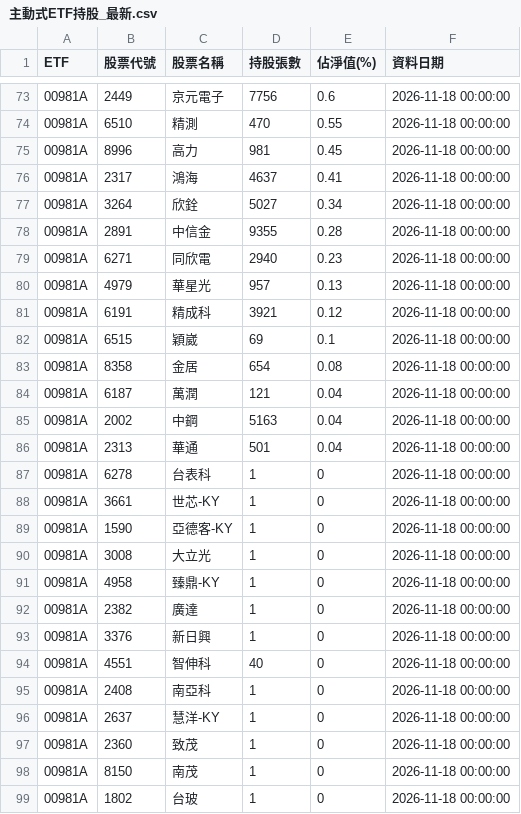
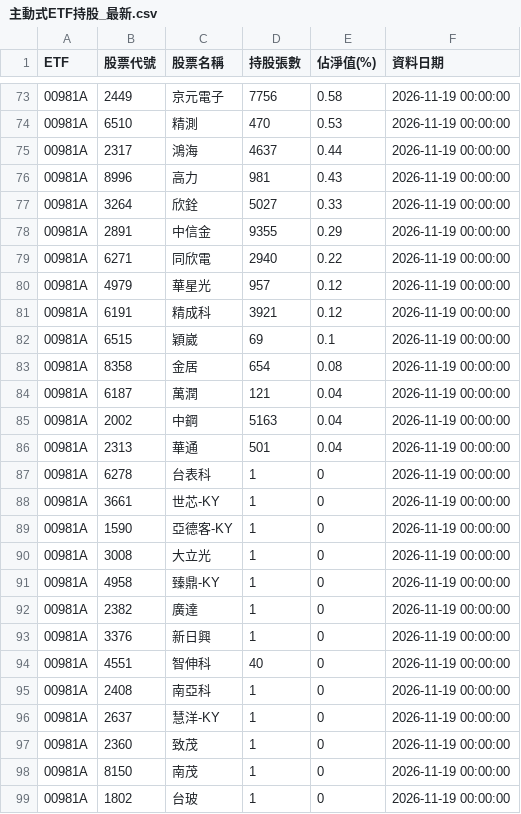
Before and after one commit to ntuacurry/stock-data, a CSV file: 主動式ETF持股_最新.csv, drawn as a sheet; only a part is shown, gaps mark what is left out; the diff covers the shown part only.

```diff
--- a/主動式ETF持股_最新.csv
+++ b/主動式ETF持股_最新.csv
@@ -73,27 +73,27 @@ ETF,股票代號,股票名稱,持股張數,佔淨值(%),資料日期
-00981A,2449,京元電子,7756,0.6,2026-11-18 00:00:00
-00981A,6510,精測,470,0.55,2026-11-18 00:00:00
-00981A,8996,高力,981,0.45,2026-11-18 00:00:00
-00981A,2317,鴻海,4637,0.41,2026-11-18 00:00:00
-00981A,3264,欣銓,5027,0.34,2026-11-18 00:00:00
-00981A,2891,中信金,9355,0.28,2026-11-18 00:00:00
-00981A,6271,同欣電,2940,0.23,2026-11-18 00:00:00
-00981A,4979,華星光,957,0.13,2026-11-18 00:00:00
-00981A,6191,精成科,3921,0.12,2026-11-18 00:00:00
-00981A,6515,穎崴,69,0.1,2026-11-18 00:00:00
-00981A,8358,金居,654,0.08,2026-11-18 00:00:00
-00981A,6187,萬潤,121,0.04,2026-11-18 00:00:00
-00981A,2002,中鋼,5163,0.04,2026-11-18 00:00:00
-00981A,2313,華通,501,0.04,2026-11-18 00:00:00
-00981A,6278,台表科,1,0,2026-11-18 00:00:00
-00981A,3661,世芯-KY,1,0,2026-11-18 00:00:00
-00981A,1590,亞德客-KY,1,0,2026-11-18 00:00:00
-00981A,3008,大立光,1,0,2026-11-18 00:00:00
-00981A,4958,臻鼎-KY,1,0,2026-11-18 00:00:00
-00981A,2382,廣達,1,0,2026-11-18 00:00:00
-00981A,3376,新日興,1,0,2026-11-18 00:00:00
-00981A,4551,智伸科,40,0,2026-11-18 00:00:00
-00981A,2408,南亞科,1,0,2026-11-18 00:00:00
-00981A,2637,慧洋-KY,1,0,2026-11-18 00:00:00
-00981A,2360,致茂,1,0,2026-11-18 00:00:00
-00981A,8150,南茂,1,0,2026-11-18 00:00:00
-00981A,1802,台玻,1,0,2026-11-18 00:00:00
+00981A,2449,京元電子,7756,0.58,2026-11-19 00:00:00
+00981A,6510,精測,470,0.53,2026-11-19 00:00:00
+00981A,2317,鴻海,4637,0.44,2026-11-19 00:00:00
+00981A,8996,高力,981,0.43,2026-11-19 00:00:00
+00981A,3264,欣銓,5027,0.33,2026-11-19 00:00:00
+00981A,2891,中信金,9355,0.29,2026-11-19 00:00:00
+00981A,6271,同欣電,2940,0.22,2026-11-19 00:00:00
+00981A,4979,華星光,957,0.12,2026-11-19 00:00:00
+00981A,6191,精成科,3921,0.12,2026-11-19 00:00:00
+00981A,6515,穎崴,69,0.1,2026-11-19 00:00:00
+00981A,8358,金居,654,0.08,2026-11-19 00:00:00
+00981A,6187,萬潤,121,0.04,2026-11-19 00:00:00
+00981A,2002,中鋼,5163,0.04,2026-11-19 00:00:00
+00981A,2313,華通,501,0.04,2026-11-19 00:00:00
+00981A,6278,台表科,1,0,2026-11-19 00:00:00
+00981A,3661,世芯-KY,1,0,2026-11-19 00:00:00
+00981A,1590,亞德客-KY,1,0,2026-11-19 00:00:00
+00981A,3008,大立光,1,0,2026-11-19 00:00:00
+00981A,4958,臻鼎-KY,1,0,2026-11-19 00:00:00
+00981A,2382,廣達,1,0,2026-11-19 00:00:00
+00981A,3376,新日興,1,0,2026-11-19 00:00:00
+00981A,4551,智伸科,40,0,2026-11-19 00:00:00
+00981A,2408,南亞科,1,0,2026-11-19 00:00:00
+00981A,2637,慧洋-KY,1,0,2026-11-19 00:00:00
+00981A,2360,致茂,1,0,2026-11-19 00:00:00
+00981A,8150,南茂,1,0,2026-11-19 00:00:00
+00981A,1802,台玻,1,0,2026-11-19 00:00:00
```
Also changed, not shown: 3 added rows, 3 removed rows and 40 edited cells elsewhere in this file.
